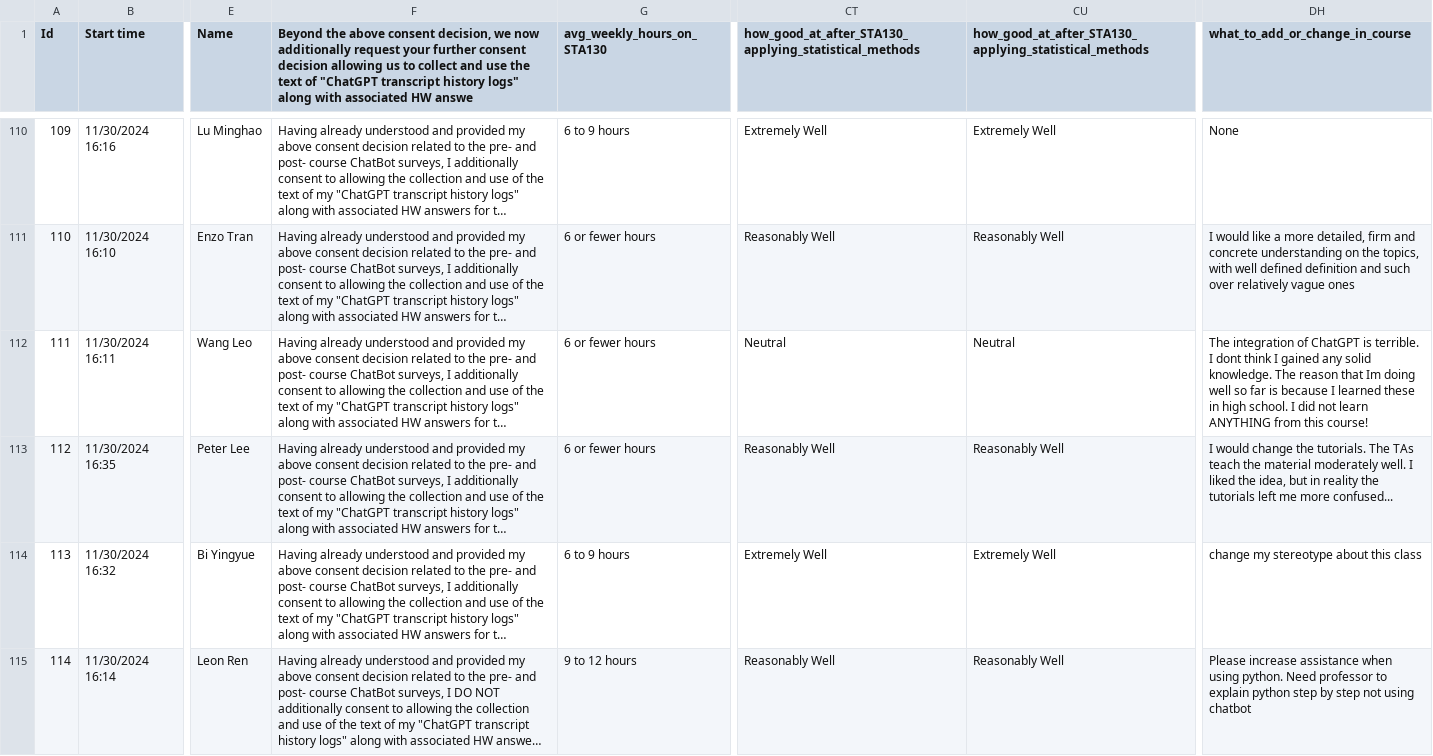
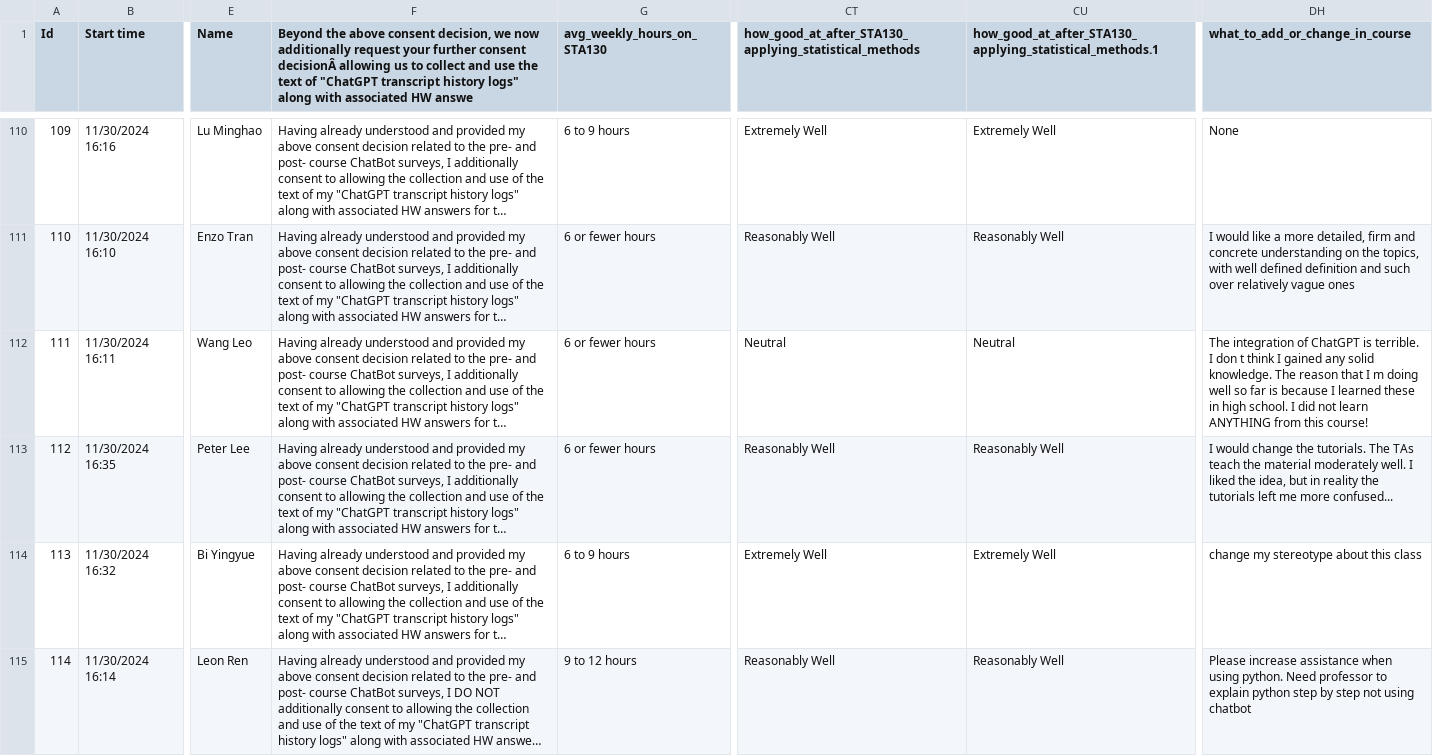
Before and after one commit to zliu0312/STA130_survey_analysis, a CSV file: F24_pre_post_cleaned/F24_post_survey_data.csv, drawn as a sheet; only a part is shown, gaps mark what is left out; long unchanged cells end in …; the diff covers the shown part only; the diff names each change by its address in the sheet, - before the commit and + after, or states it on an @@ line.

Commit message:
fixed formatting

```diff
--- a/F24_pre_post_cleaned/F24_post_survey_data.csv
+++ b/F24_pre_post_cleaned/F24_post_survey_data.csv
-F1: …further consent decision allowing us…
+F1: …further consent decisionÂ allowing us…
-CU1: how_good_at_after_STA130_applying_statistical_methods
+CU1: how_good_at_after_STA130_applying_statistical_methods.1
-DH112 (what_to_add_or_change_in_course): …terrible. I dont think I gained any solid knowledge. The reason that Im doing well…
+DH112 (what_to_add_or_change_in_course): …terrible. I don t think I gained any solid knowledge. The reason that I m doing well…
```
Also changed, not shown: 3 edited cells elsewhere in this file.
